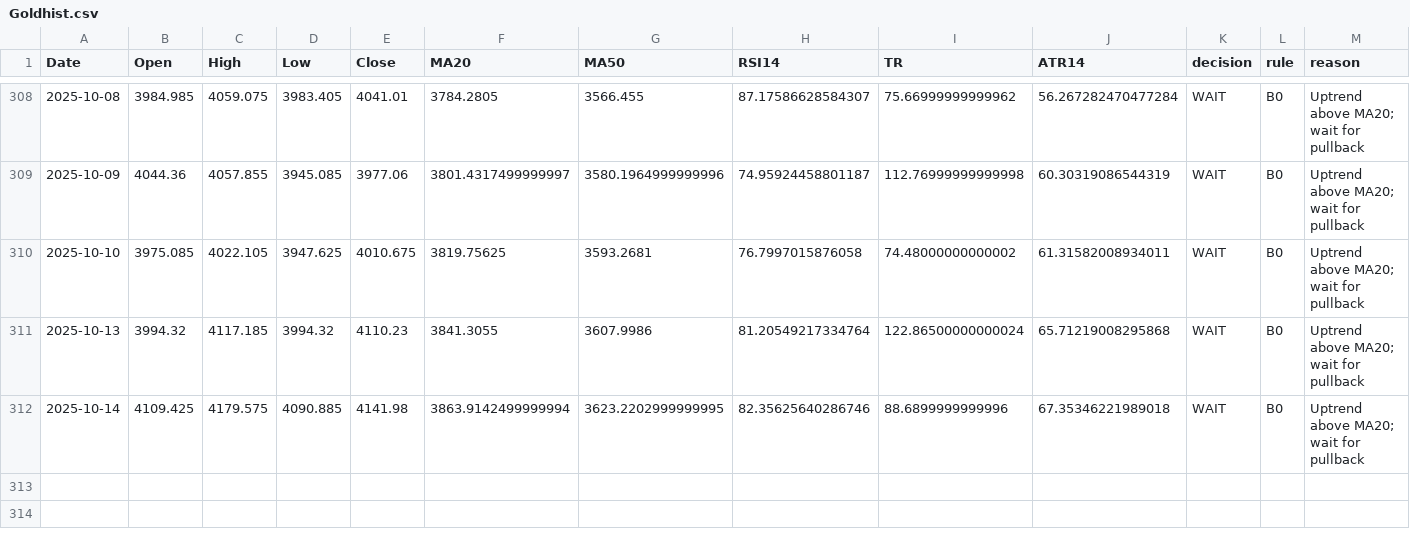
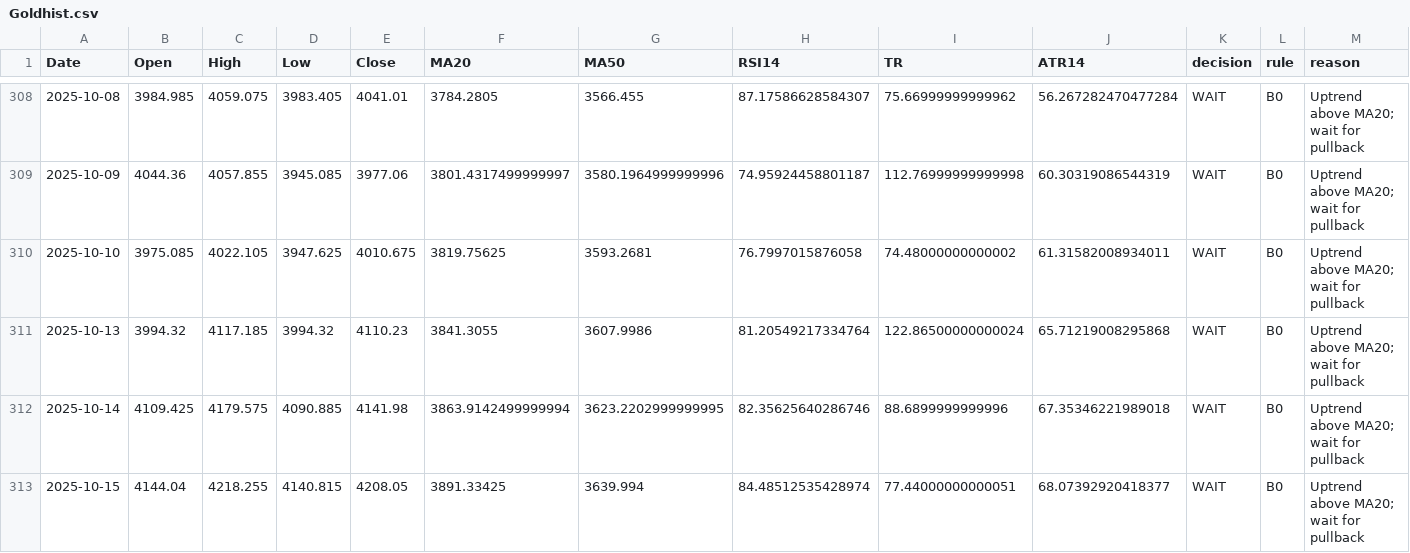
Before and after one commit to Hamidjourney/gold-decision, a CSV file: data/Goldhist.csv, drawn as a sheet; only a part is shown, gaps mark what is left out; the diff names each change by its address in the sheet, - before the commit and + after, or states it on an @@ line.

```diff
--- a/data/Goldhist.csv
+++ b/data/Goldhist.csv
+row 313: 2025-10-15 | 4144.04 | 4218.255 | 4140.815 | 4208.05 | 3891.33425 | 3639.994 | 84.48512535428974 | 77.44000000000051 | 68.07392920418377 | WAIT | B0 | Uptrend above MA20; wait for pullback
```
Also changed, not shown: 1 other file.
